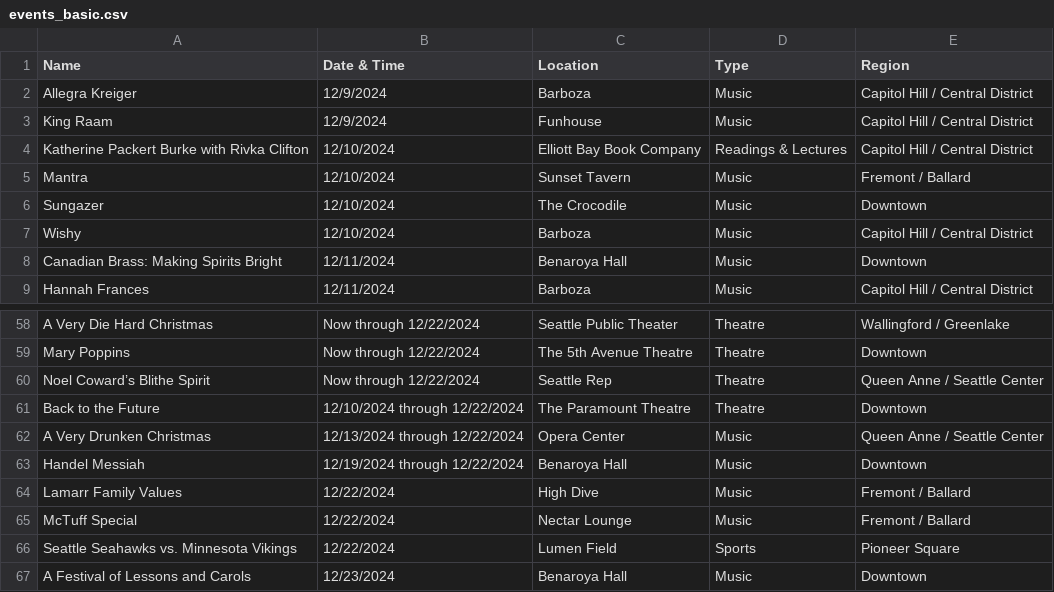
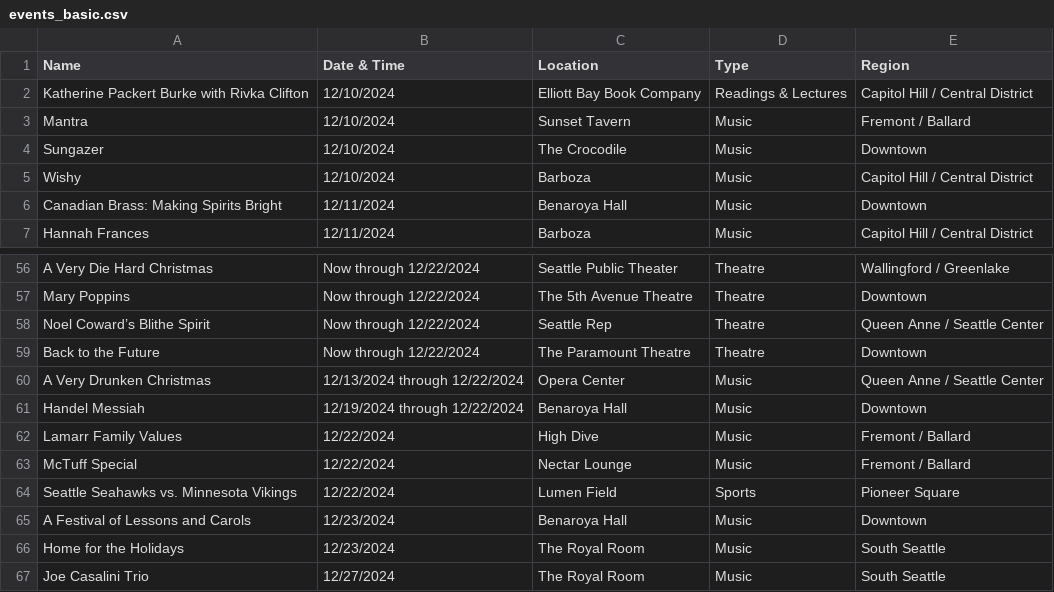
Before and after one commit to yeyfreya/TECHIN510_Lab4, a CSV file: events_basic.csv, drawn as a sheet; only a part is shown, gaps mark what is left out; the shorter side is filled out with more unchanged rows.

```diff
--- a/events_basic.csv
+++ b/events_basic.csv
@@ -1,4 +1,2 @@
 Name,Date & Time,Location,Type,Region
-Allegra Kreiger,12/9/2024,Barboza,Music,Capitol Hill / Central District
-King Raam,12/9/2024,Funhouse,Music,Capitol Hill / Central District
 Katherine Packert Burke with Rivka Clifton,12/10/2024,Elliott Bay Book Company,Readings & Lectures,Capitol Hill / Central District
@@ -60,3 +58,3 @@ Mary Poppins,Now through 12/22/2024,The 5th Avenue Theatre,Theatre,Downtown
 Noel Coward’s Blithe Spirit,Now through 12/22/2024,Seattle Rep,Theatre,Queen Anne / Seattle Center
-Back to the Future,12/10/2024 through 12/22/2024,The Paramount Theatre,Theatre,Downtown
+Back to the Future,Now through 12/22/2024,The Paramount Theatre,Theatre,Downtown
 A Very Drunken Christmas,12/13/2024 through 12/22/2024,Opera Center,Music,Queen Anne / Seattle Center
```
Also changed, not shown: events.csv, events_latlon.csv.
